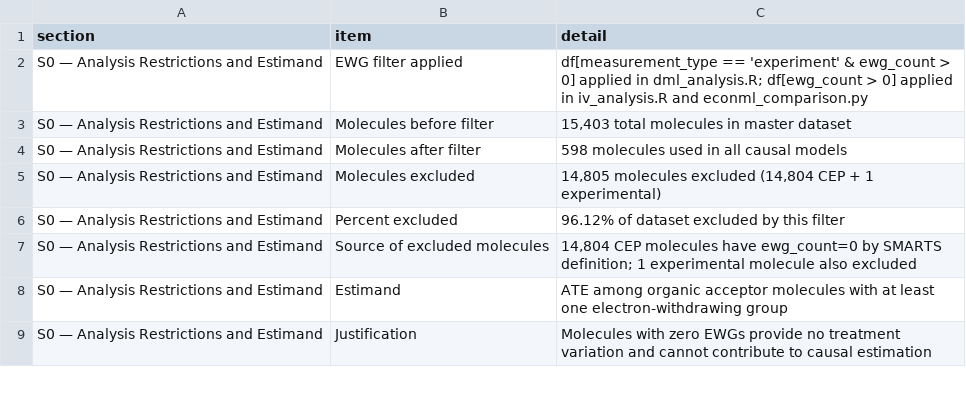
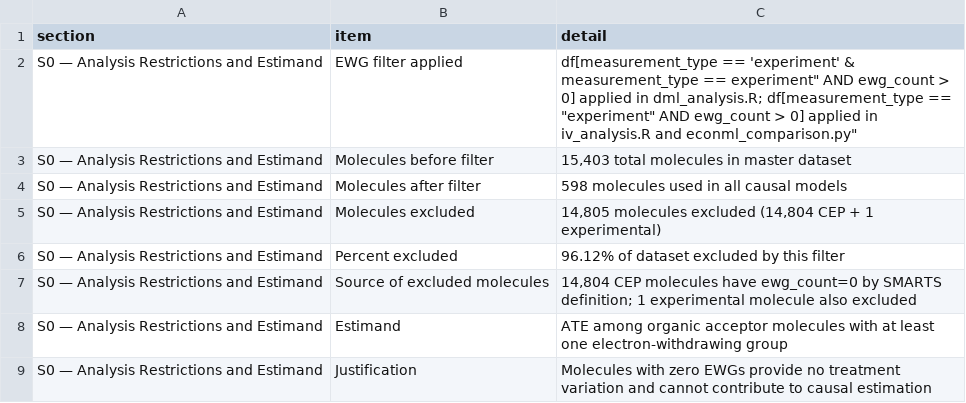
Before and after one commit to Bsamuel-tech/opv-causal-ml, a CSV file: results/tables/supplementary_information.csv, drawn as a sheet; only a part is shown.

Commit message:
Fix S0 filter description: add measurement_type == experiment condition

```diff
--- a/results/tables/supplementary_information.csv
+++ b/results/tables/supplementary_information.csv
@@ -1,3 +1,3 @@
 section,item,detail
-S0 — Analysis Restrictions and Estimand,EWG filter applied,"df[measurement_type == 'experiment' & ewg_count > 0] applied in dml_analysis.R; df[ewg_count > 0] applied in iv_analysis.R and econml_comparison.py"
+S0 — Analysis Restrictions and Estimand,EWG filter applied,"df[measurement_type == 'experiment' & measurement_type == "experiment" AND ewg_count > 0] applied in dml_analysis.R; df[measurement_type == "experiment" AND ewg_count > 0] applied in iv_analysis.R and econml_comparison.py"
 S0 — Analysis Restrictions and Estimand,Molecules before filter,"15,403 total molecules in master dataset"
```
